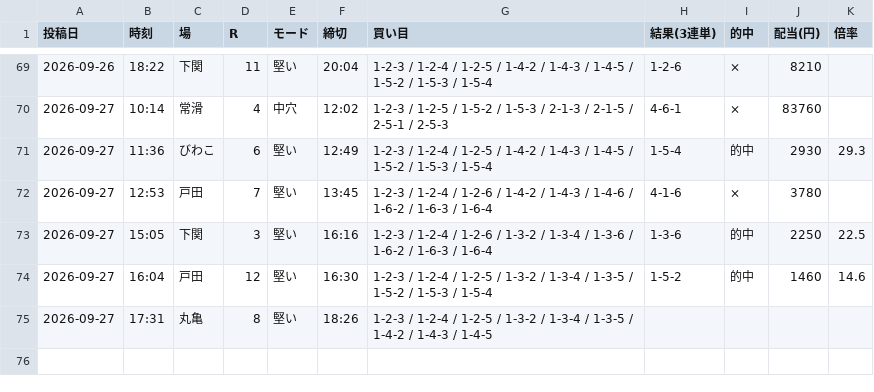
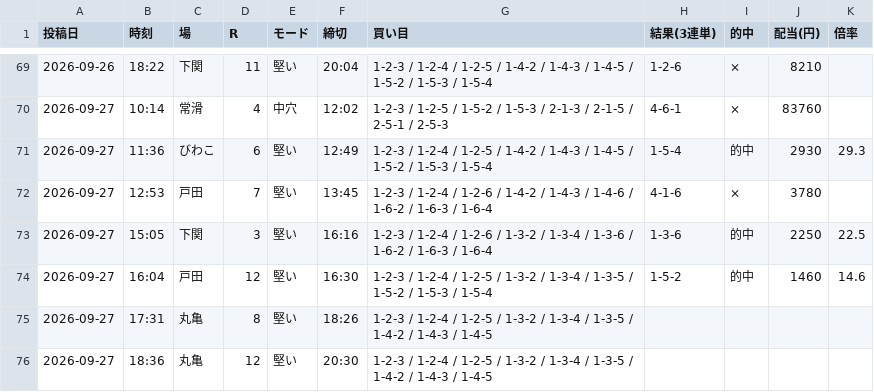
Before and after one commit to Growth37/kyotei-threads-bot, a CSV file: metrics_2.csv, drawn as a sheet; only a part is shown, gaps mark what is left out; the diff names each change by its address in the sheet, - before the commit and + after, or states it on an @@ line.

Commit message:
metrics: 2号の的中結果を更新

```diff
--- a/metrics_2.csv
+++ b/metrics_2.csv
+row 76: 2026-09-27 | 18:36 | 丸亀 | 12 | 堅い | 20:30 | 1-2-3 / 1-2-4 / 1-2-5 / 1-3-2 / 1-3-4 / 1-3-5 / 1-4-2 / 1-4-3 / 1-4-5
```
